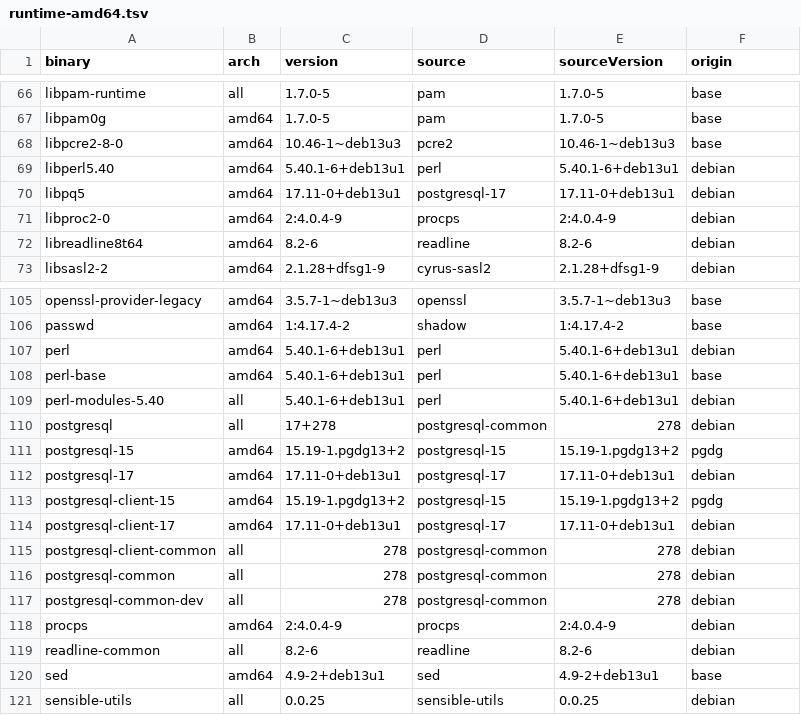
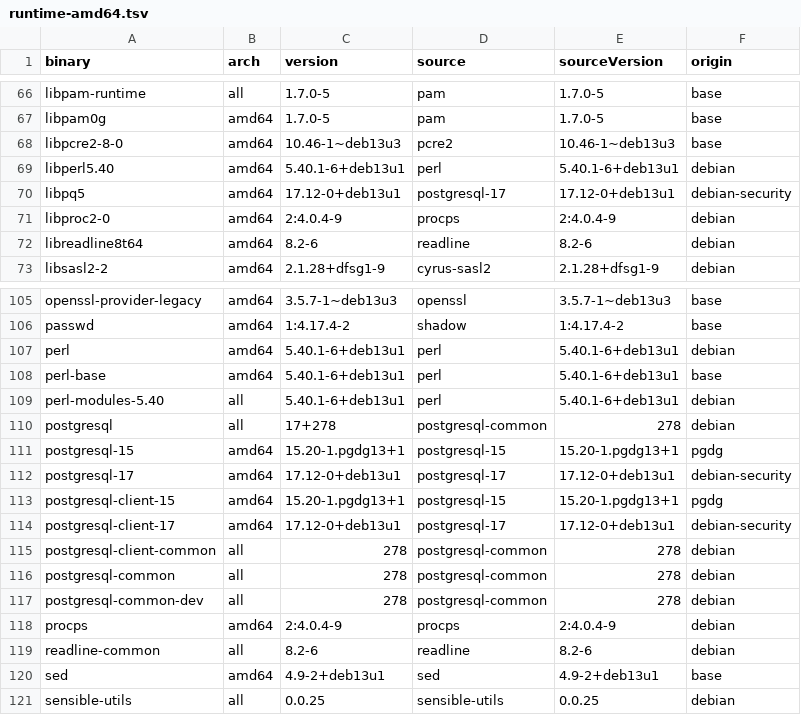
Before and after one commit to xelexis-dev/nginx-web-ui, a TSV file: source/docker/pins/inventory/runtime-amd64.tsv, drawn as a sheet; only a part is shown, gaps mark what is left out.

```diff
--- a/source/docker/pins/inventory/runtime-amd64.tsv
+++ b/source/docker/pins/inventory/runtime-amd64.tsv
@@ -69,3 +69,3 @@ libpcre2-8-0	amd64	10.46-1~deb13u3	pcre2	10.46-1~deb13u3	base
 libperl5.40	amd64	5.40.1-6+deb13u1	perl	5.40.1-6+deb13u1	debian
-libpq5	amd64	17.11-0+deb13u1	postgresql-17	17.11-0+deb13u1	debian
+libpq5	amd64	17.12-0+deb13u1	postgresql-17	17.12-0+deb13u1	debian-security
 libproc2-0	amd64	2:4.0.4-9	procps	2:4.0.4-9	debian
@@ -110,6 +110,6 @@ perl-modules-5.40	all	5.40.1-6+deb13u1	perl	5.40.1-6+deb13u1	debian
 postgresql	all	17+278	postgresql-common	278	debian
-postgresql-15	amd64	15.19-1.pgdg13+2	postgresql-15	15.19-1.pgdg13+2	pgdg
-postgresql-17	amd64	17.11-0+deb13u1	postgresql-17	17.11-0+deb13u1	debian
-postgresql-client-15	amd64	15.19-1.pgdg13+2	postgresql-15	15.19-1.pgdg13+2	pgdg
-postgresql-client-17	amd64	17.11-0+deb13u1	postgresql-17	17.11-0+deb13u1	debian
+postgresql-15	amd64	15.20-1.pgdg13+1	postgresql-15	15.20-1.pgdg13+1	pgdg
+postgresql-17	amd64	17.12-0+deb13u1	postgresql-17	17.12-0+deb13u1	debian-security
+postgresql-client-15	amd64	15.20-1.pgdg13+1	postgresql-15	15.20-1.pgdg13+1	pgdg
+postgresql-client-17	amd64	17.12-0+deb13u1	postgresql-17	17.12-0+deb13u1	debian-security
 postgresql-client-common	all	278	postgresql-common	278	debian
```
Also changed, not shown: source/docker/pins/inventory/runtime-arm64.tsv, 14 other files.
